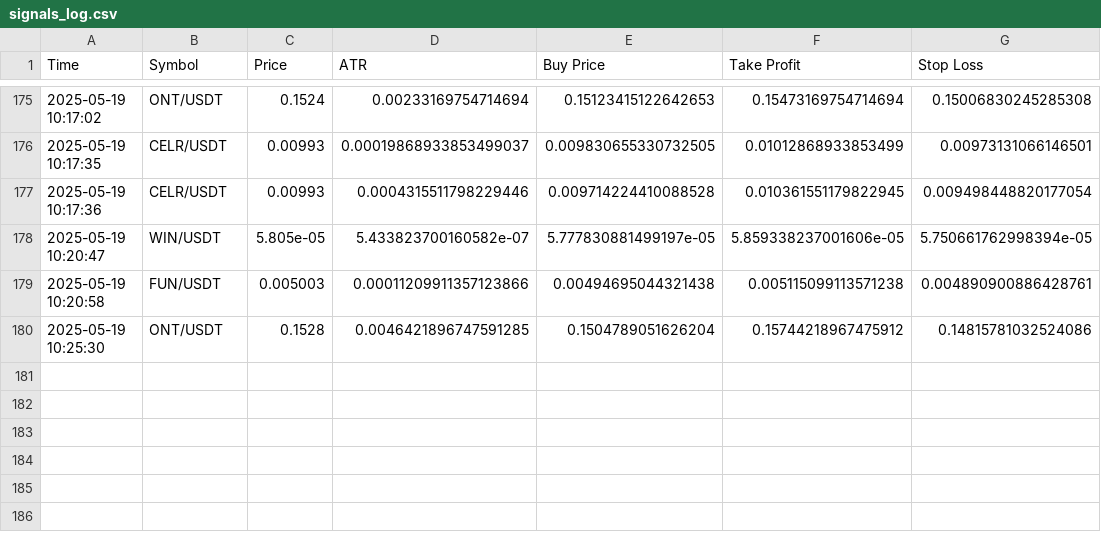
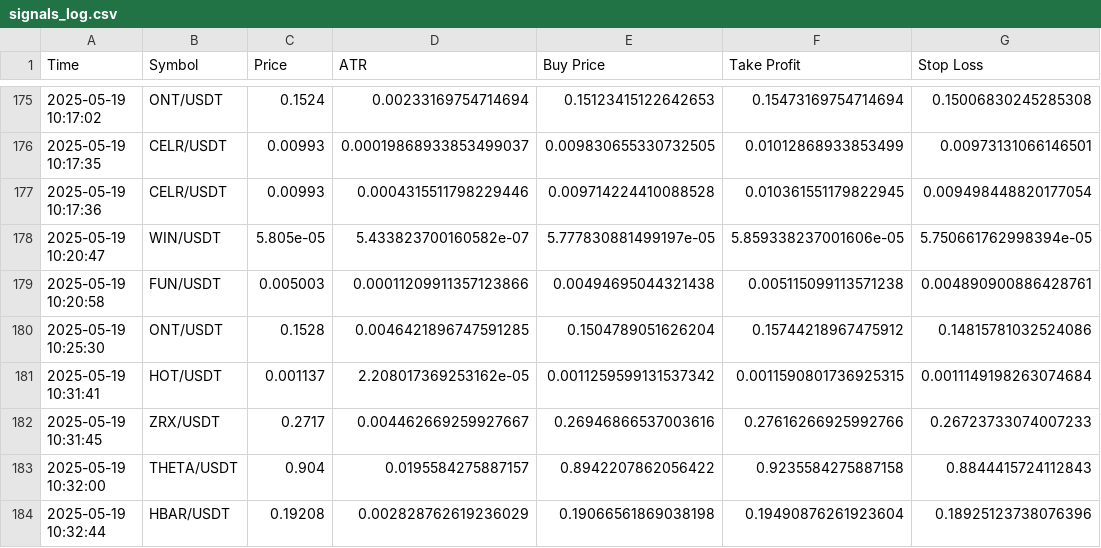
Before and after one commit to Entiresolutions/Crypto-Signal-Bot, a CSV file: signals_log.csv, drawn as a sheet; only a part is shown, gaps mark what is left out.

```diff
--- a/signals_log.csv
+++ b/signals_log.csv
@@ -180 +180,5 @@ Time,Symbol,Price,ATR,Buy Price,Take Profit,Stop Loss
 2025-05-19 10:25:30,ONT/USDT,0.1528,0.0046421896747591285,0.1504789051626204,0.15744218967475912,0.14815781032524086
+2025-05-19 10:31:41,HOT/USDT,0.001137,2.208017369253162e-05,0.0011259599131537342,0.0011590801736925315,0.0011149198263074684
+2025-05-19 10:31:45,ZRX/USDT,0.2717,0.004462669259927667,0.26946866537003616,0.27616266925992766,0.26723733074007233
+2025-05-19 10:32:00,THETA/USDT,0.904,0.0195584275887157,0.8942207862056422,0.9235584275887158,0.8844415724112843
+2025-05-19 10:32:44,HBAR/USDT,0.19208,0.002828762619236029,0.19066561869038198,0.19490876261923604,0.18925123738076396
```
Also changed, not shown: 3 other files.
